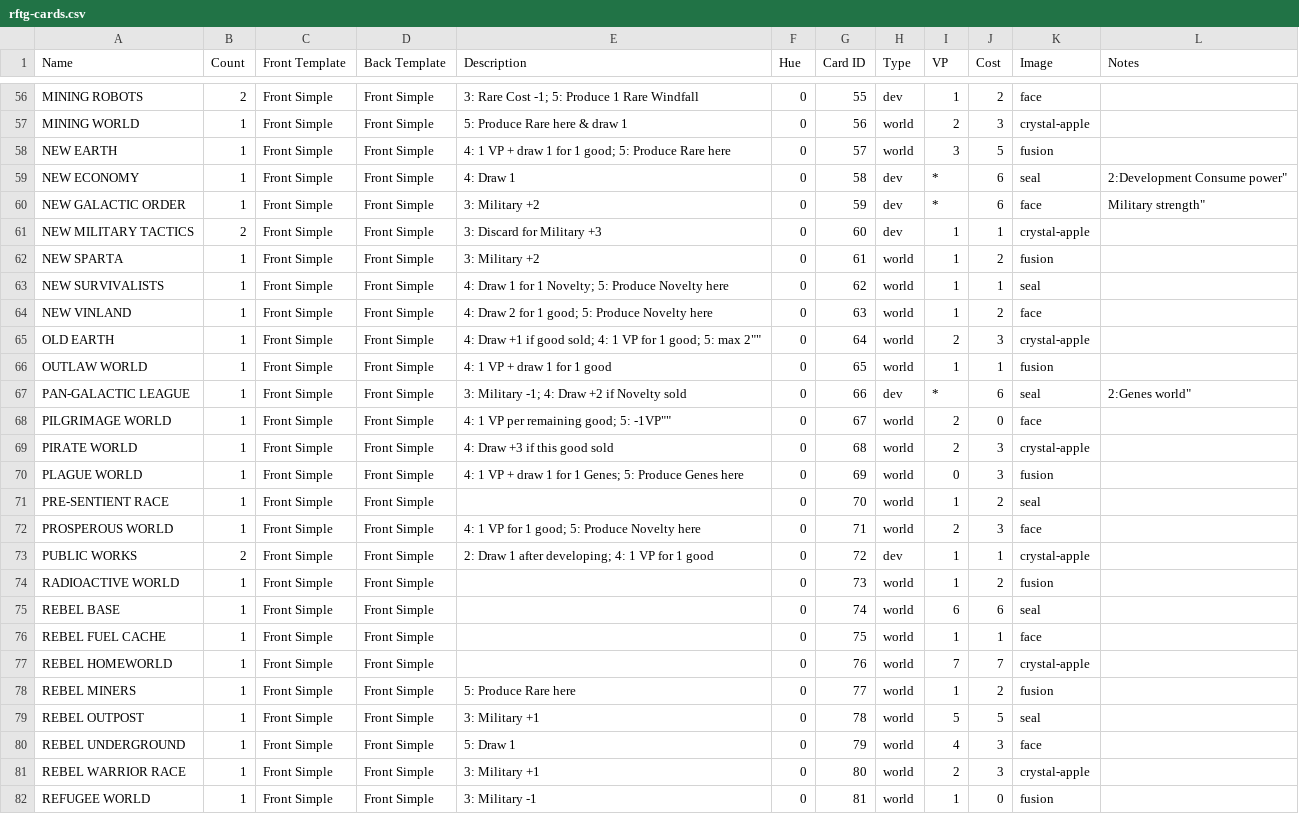
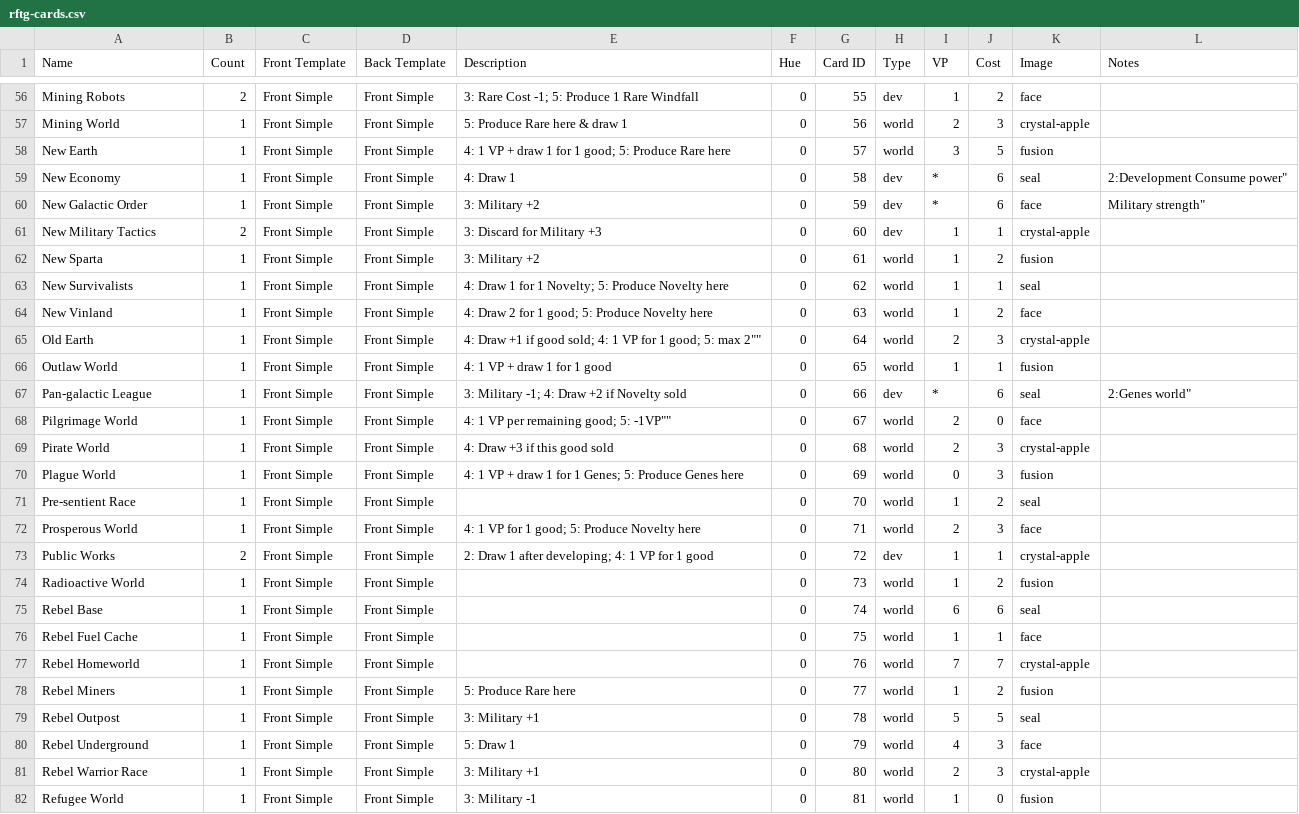
Before and after one commit to akrolsmir/race-to-agi, a CSV file: decks/race-to-agi/rftg-cards.csv, drawn as a sheet; only a part is shown, gaps mark what is left out; the diff covers the shown part only; the diff names each change by its address in the sheet, - before the commit and + after, or states it on an @@ line.

Commit message:
Decapitalize names

```diff
--- a/decks/race-to-agi/rftg-cards.csv
+++ b/decks/race-to-agi/rftg-cards.csv
-A56 (Name): MINING ROBOTS
+A56 (Name): Mining Robots
-A57 (Name): MINING WORLD
+A57 (Name): Mining World
-A58 (Name): NEW EARTH
+A58 (Name): New Earth
-A59 (Name): NEW ECONOMY
+A59 (Name): New Economy
-A60 (Name): NEW GALACTIC ORDER
+A60 (Name): New Galactic Order
-A61 (Name): NEW MILITARY TACTICS
+A61 (Name): New Military Tactics
-A62 (Name): NEW SPARTA
+A62 (Name): New Sparta
-A63 (Name): NEW SURVIVALISTS
+A63 (Name): New Survivalists
-A64 (Name): NEW VINLAND
+A64 (Name): New Vinland
-A65 (Name): OLD EARTH
+A65 (Name): Old Earth
-A66 (Name): OUTLAW WORLD
+A66 (Name): Outlaw World
-A67 (Name): PAN-GALACTIC LEAGUE
+A67 (Name): Pan-galactic League
-A68 (Name): PILGRIMAGE WORLD
+A68 (Name): Pilgrimage World
-A69 (Name): PIRATE WORLD
+A69 (Name): Pirate World
-A70 (Name): PLAGUE WORLD
+A70 (Name): Plague World
-A71 (Name): PRE-SENTIENT RACE
+A71 (Name): Pre-sentient Race
-A72 (Name): PROSPEROUS WORLD
+A72 (Name): Prosperous World
-A73 (Name): PUBLIC WORKS
+A73 (Name): Public Works
-A74 (Name): RADIOACTIVE WORLD
+A74 (Name): Radioactive World
-A75 (Name): REBEL BASE
+A75 (Name): Rebel Base
-A76 (Name): REBEL FUEL CACHE
+A76 (Name): Rebel Fuel Cache
-A77 (Name): REBEL HOMEWORLD
+A77 (Name): Rebel Homeworld
-A78 (Name): REBEL MINERS
+A78 (Name): Rebel Miners
-A79 (Name): REBEL OUTPOST
+A79 (Name): Rebel Outpost
-A80 (Name): REBEL UNDERGROUND
+A80 (Name): Rebel Underground
-A81 (Name): REBEL WARRIOR RACE
+A81 (Name): Rebel Warrior Race
-A82 (Name): REFUGEE WORLD
+A82 (Name): Refugee World
```
Also changed, not shown: 68 edited cells elsewhere in this file, 1 other file.
